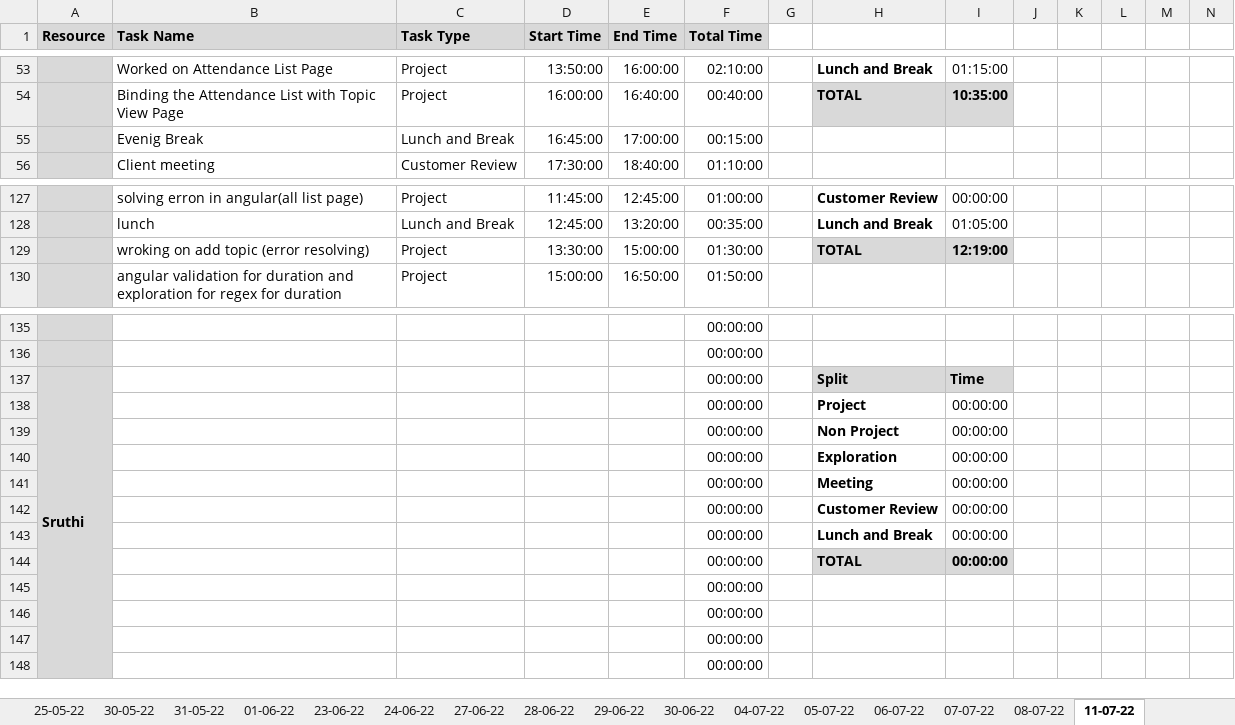
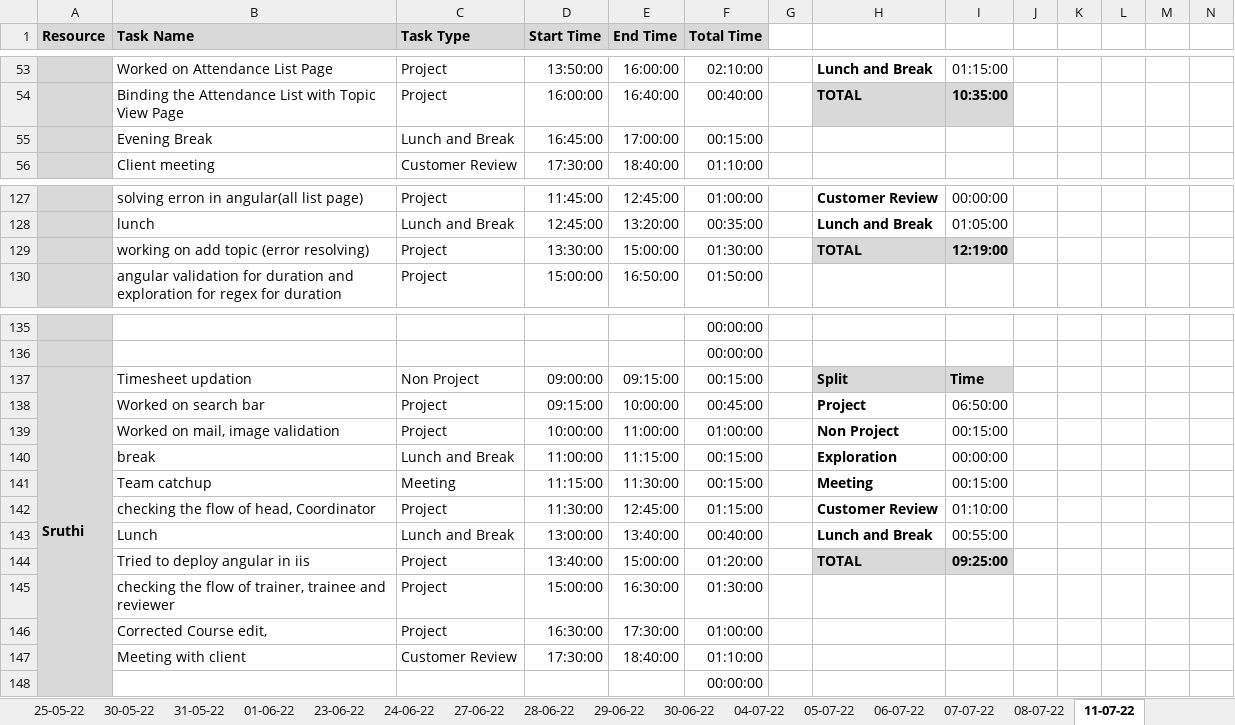
Before and after one commit to TEAM-EUPHORIA/TEAM-EUPHORIA-TMS, an Excel workbook: Process/Timesheet/PTW-Timesheet.xlsx, sheet 11-07-22, drawn as a sheet; only a part is shown, gaps mark what is left out; values as stored, in another font and other column widths than the file's, no borders; conditional formats not drawn; removed rows and columns are numbered as before the commit, all else as after; rows hold the shown columns only; the diff covers the shown part only; the diff names each change by its address in the sheet, - before the commit and + after, or states it on an @@ line.

Commit message:
timesheet updated

```diff
--- a/Process/Timesheet/PTW-Timesheet.xlsx (sheet 11-07-22)
+++ b/Process/Timesheet/PTW-Timesheet.xlsx (sheet 11-07-22)
-B55 (Task Name): Evenig Break
+B55 (Task Name): Evening Break
-B129 (Task Name): wroking on add topic (error resolving)
+B129 (Task Name): working on add topic (error resolving)
-B137 (Task Name): (empty)
+B137 (Task Name): Timesheet updation
-C137 (Task Type): (empty)
+C137 (Task Type): Non Project
-D137 (Start Time): (empty)
+D137 (Start Time): 09:00:00
-E137 (End Time): (empty)
+E137 (End Time): 09:15:00
-F137 (Total Time): 00:00:00
+F137 (Total Time): 00:15:00
-row 138:  |  |  |  |  | 00:00:00 |  | Project | 00:00:00
-row 139:  |  |  |  |  | 00:00:00 |  | Non Project | 00:00:00
-row 140:  |  |  |  |  | 00:00:00 |  | Exploration | 00:00:00
-row 141:  |  |  |  |  | 00:00:00 |  | Meeting | 00:00:00
-row 142:  |  |  |  |  | 00:00:00 |  | Customer Review | 00:00:00
-row 143:  |  |  |  |  | 00:00:00 |  | Lunch and Break | 00:00:00
-row 144:  |  |  |  |  | 00:00:00 |  | TOTAL | 00:00:00
-row 145:  |  |  |  |  | 00:00:00
-row 146:  |  |  |  |  | 00:00:00
-row 147:  |  |  |  |  | 00:00:00
+row 138:  | Worked on search bar | Project | 09:15:00 | 10:00:00 | 00:45:00 |  | Project | 06:50:00
+row 139:  | Worked on mail, image validation | Project | 10:00:00 | 11:00:00 | 01:00:00 |  | Non Project | 00:15:00
+row 140:  | break | Lunch and Break | 11:00:00 | 11:15:00 | 00:15:00 |  | Exploration | 00:00:00
+row 141:  | Team catchup | Meeting | 11:15:00 | 11:30:00 | 00:15:00 |  | Meeting | 00:15:00
+row 142:  | checking the flow of head, Coordinator | Project | 11:30:00 | 12:45:00 | 01:15:00 |  | Customer Review | 01:10:00
+row 143:  | Lunch | Lunch and Break | 13:00:00 | 13:40:00 | 00:40:00 |  | Lunch and Break | 00:55:00
+row 144:  | Tried to deploy angular in iis | Project | 13:40:00 | 15:00:00 | 01:20:00 |  | TOTAL | 09:25:00
+row 145:  | checking the flow of trainer, trainee and reviewer | Project | 15:00:00 | 16:30:00 | 01:30:00
+row 146:  | Corrected Course edit, | Project | 16:30:00 | 17:30:00 | 01:00:00
+row 147:  | Meeting with client | Customer Review | 17:30:00 | 18:40:00 | 01:10:00
```
Also changed, not shown: 16 added rows, 16 removed rows and 4 edited cells elsewhere in this sheet, formulas that keep their value.
